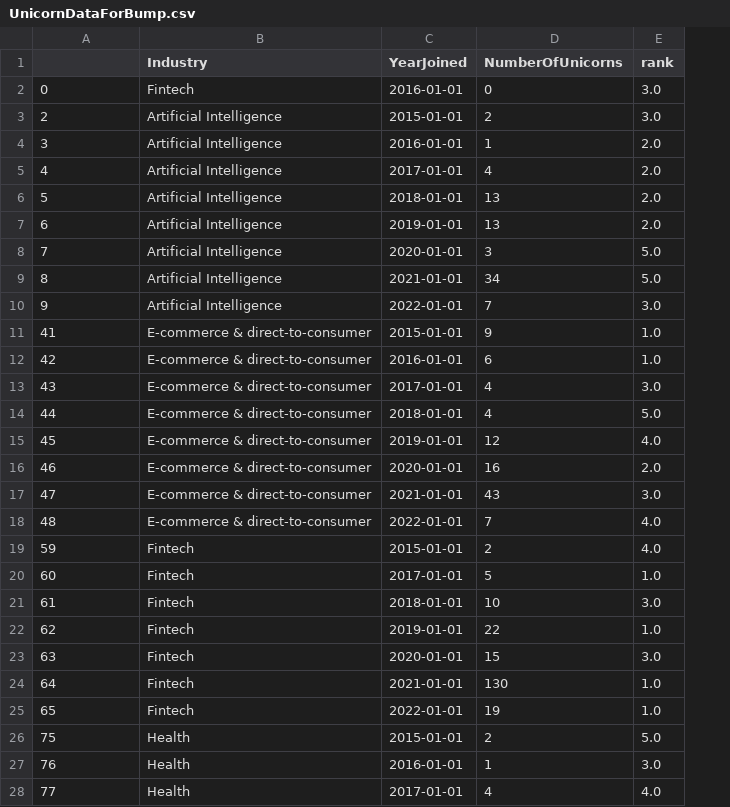
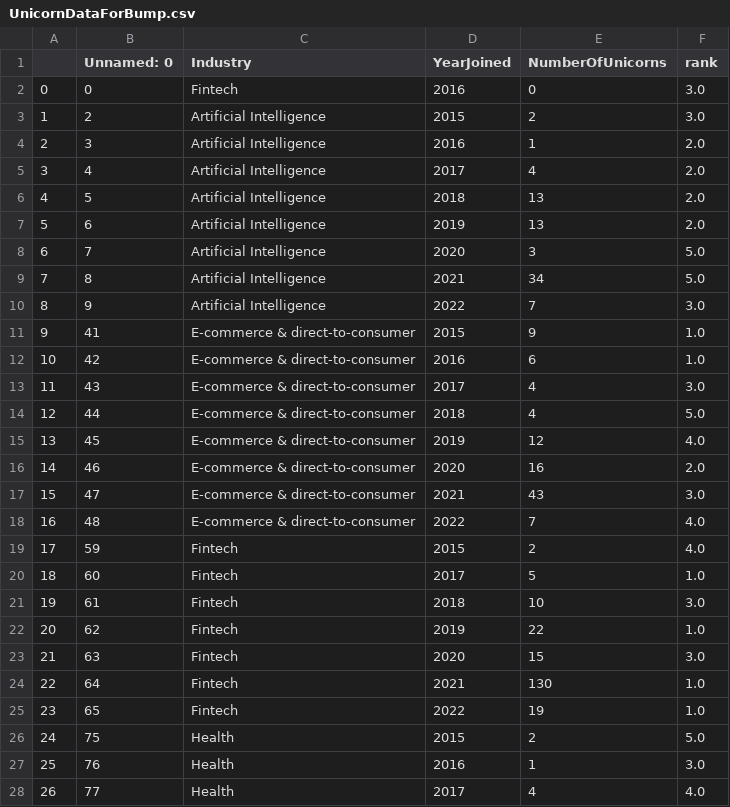
Before and after one commit to michaelchau0424/unicorns-data-vis, a CSV file: data/UnicornDataForBump.csv, drawn as a sheet; only a part is shown; addresses are those after the commit; the diff covers the shown part only; the diff names each change by its address in the sheet, - before the commit and + after, or states it on an @@ line.

```diff
--- a/data/UnicornDataForBump.csv
+++ b/data/UnicornDataForBump.csv
+column A, rows 2-28: 0 | 1 | 2 | 3 | 4 | 5 | 6 | 7 | 8 | 9 | 10 | 11 | 12 | 13 | 14 | 15 | 16 | 17 | 18 | 19 | 20 | 21 | 22 | 23 | 24 | 25 | 26
-B1: (empty)
+B1: Unnamed: 0
-D2 (YearJoined): 2016-01-01
+D2 (YearJoined): 2016
-D3 (YearJoined): 2015-01-01
+D3 (YearJoined): 2015
-D4 (YearJoined): 2016-01-01
+D4 (YearJoined): 2016
-D5 (YearJoined): 2017-01-01
+D5 (YearJoined): 2017
-D6 (YearJoined): 2018-01-01
+D6 (YearJoined): 2018
-D7 (YearJoined): 2019-01-01
+D7 (YearJoined): 2019
-D8 (YearJoined): 2020-01-01
+D8 (YearJoined): 2020
-D9 (YearJoined): 2021-01-01
+D9 (YearJoined): 2021
-D10 (YearJoined): 2022-01-01
+D10 (YearJoined): 2022
-D11 (YearJoined): 2015-01-01
+D11 (YearJoined): 2015
-D12 (YearJoined): 2016-01-01
+D12 (YearJoined): 2016
-D13 (YearJoined): 2017-01-01
+D13 (YearJoined): 2017
-D14 (YearJoined): 2018-01-01
+D14 (YearJoined): 2018
-D15 (YearJoined): 2019-01-01
+D15 (YearJoined): 2019
-D16 (YearJoined): 2020-01-01
+D16 (YearJoined): 2020
-D17 (YearJoined): 2021-01-01
+D17 (YearJoined): 2021
-D18 (YearJoined): 2022-01-01
+D18 (YearJoined): 2022
-D19 (YearJoined): 2015-01-01
+D19 (YearJoined): 2015
-D20 (YearJoined): 2017-01-01
+D20 (YearJoined): 2017
-D21 (YearJoined): 2018-01-01
+D21 (YearJoined): 2018
-D22 (YearJoined): 2019-01-01
+D22 (YearJoined): 2019
-D23 (YearJoined): 2020-01-01
+D23 (YearJoined): 2020
-D24 (YearJoined): 2021-01-01
+D24 (YearJoined): 2021
-D25 (YearJoined): 2022-01-01
+D25 (YearJoined): 2022
-D26 (YearJoined): 2015-01-01
+D26 (YearJoined): 2015
-D27 (YearJoined): 2016-01-01
+D27 (YearJoined): 2016
-D28 (YearJoined): 2017-01-01
+D28 (YearJoined): 2017
```
Also changed, not shown: 13 edited cells elsewhere in this file, 5 other files.
